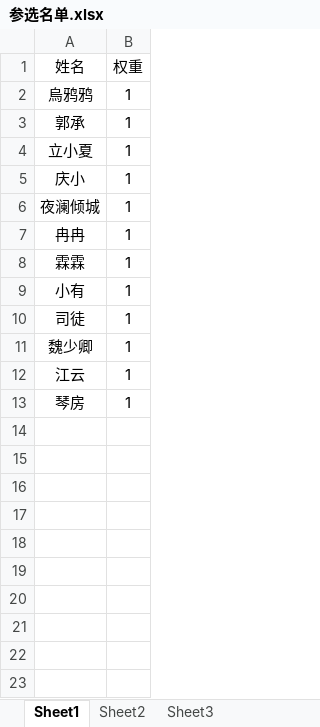
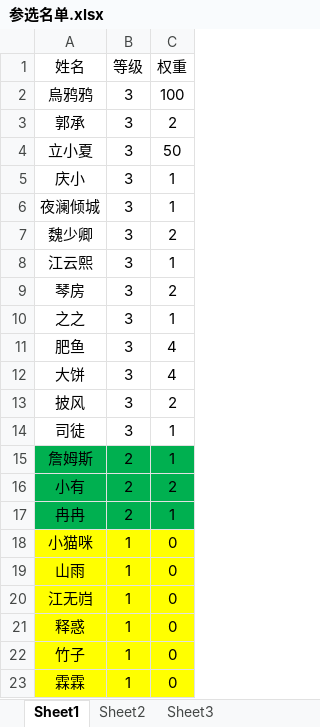
Before and after one commit to 1532171719/yysls, an Excel workbook: web/data/参选名单.xlsx, sheet Sheet1, drawn as a sheet; values as stored, in another font and other column widths than the file's, no borders; removed rows and columns are numbered as before the commit, all else as after; the diff names each change by its address in the sheet, - before the commit and + after, or states it on an @@ line.

```diff
--- a/web/data/参选名单.xlsx (sheet Sheet1)
+++ b/web/data/参选名单.xlsx (sheet Sheet1)
+column B (等级), rows 2-6: all 3; row 17: 2; row 23: 1
-C2 (权重): 1
+C2 (权重): 100
-C3 (权重): 1
+C3 (权重): 2
-C4 (权重): 1
+C4 (权重): 50
+row 7: 魏少卿 | 3 | 2
+row 8: 江云熙 | 3 | 1
+row 9: 琴房 | 3 | 2
+row 10: 之之 | 3 | 1
+row 11: 肥鱼 | 3 | 4
+row 12: 大饼 | 3 | 4
+row 13: 披风 | 3 | 2
@@ row 10 moved to row 14: 司徒 @@
+row 15: 詹姆斯 | 2 | 1
+row 16: 小有 | 2 | 2
-A17 fill: none
+A17 fill: #00B050
-C17 fill: none
+C17 fill: #00B050
+row 18: 小猫咪 | 1 | 0
+row 19: 山雨 | 1 | 0
+row 20: 江无岿 | 1 | 0
+row 21: 释惑 | 1 | 0
+row 22: 竹子 | 1 | 0
-A23 fill: none
+A23 fill: #FFFF00
-C23 (权重): 1
+C23 (权重): 0
-C23 fill: none
+C23 fill: #FFFF00
-row 9: 小有 | 1
-row 11: 魏少卿 | 1
-row 12: 江云 | 1
-row 13: 琴房 | 1
```
Also changed, not shown: web/data/奖项设置.xlsx, 10 other files.
